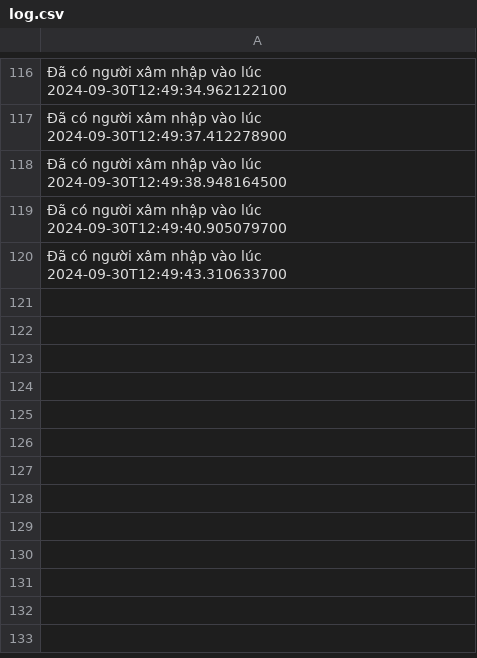
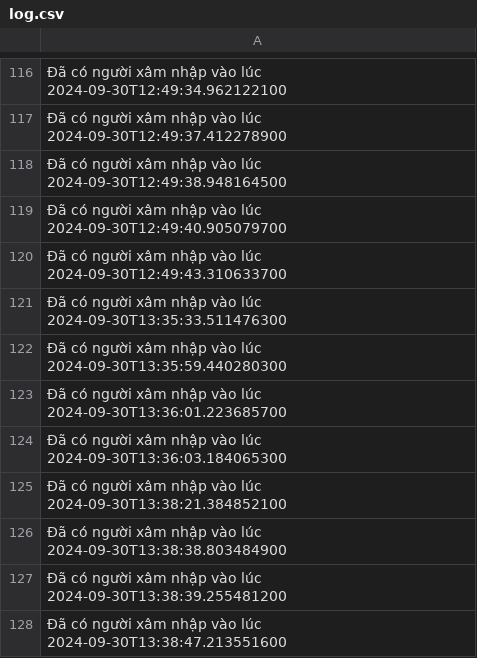
Before and after one commit to thanhcong1210/Modul_4, a CSV file: ss9 - AOP & Exception Handler/ung_dung_muon_sach/log.csv, drawn as a sheet; only a part is shown, gaps mark what is left out; the diff names each change by its address in the sheet, - before the commit and + after, or states it on an @@ line.

```diff
--- a/ss9 - AOP & Exception Handler/ung_dung_muon_sach/log.csv
+++ b/ss9 - AOP & Exception Handler/ung_dung_muon_sach/log.csv
+row 121: Đã có người xâm nhập vào lúc 2024-09-30T13:35:33.511476300
+row 122: Đã có người xâm nhập vào lúc 2024-09-30T13:35:59.440280300
+row 123: Đã có người xâm nhập vào lúc 2024-09-30T13:36:01.223685700
+row 124: Đã có người xâm nhập vào lúc 2024-09-30T13:36:03.184065300
+row 125: Đã có người xâm nhập vào lúc 2024-09-30T13:38:21.384852100
+row 126: Đã có người xâm nhập vào lúc 2024-09-30T13:38:38.803484900
+row 127: Đã có người xâm nhập vào lúc 2024-09-30T13:38:39.255481200
+row 128: Đã có người xâm nhập vào lúc 2024-09-30T13:38:47.213551600
```
Also changed, not shown: 2 other files.
